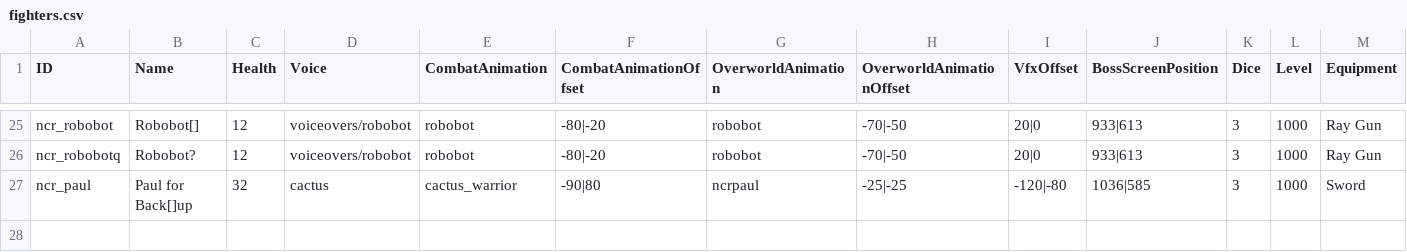
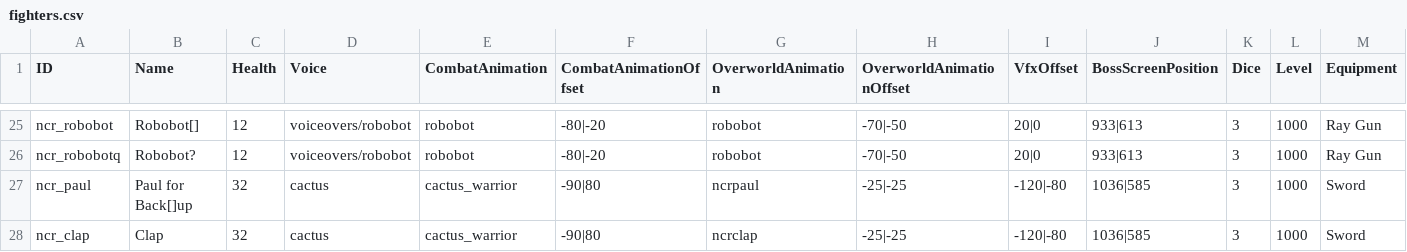
Before and after one commit to ncrecc/ncrmod, a CSV file: _append/data/text/fighters.csv, drawn as a sheet; only a part is shown, gaps mark what is left out; rows hold the shown columns only; the diff names each change by its address in the sheet, - before the commit and + after, or states it on an @@ line.

```diff
--- a/_append/data/text/fighters.csv
+++ b/_append/data/text/fighters.csv
+row 28: ncr_clap | Clap | 32 | cactus | cactus_warrior | -90|80 | ncrclap | -25|-25 | -120|-80 | 1036|585 | 3 | 1000 | Sword
```
Also changed, not shown: _append/data/text/fuck.csv, _append/data/text/remix.csv, 25 other files.
